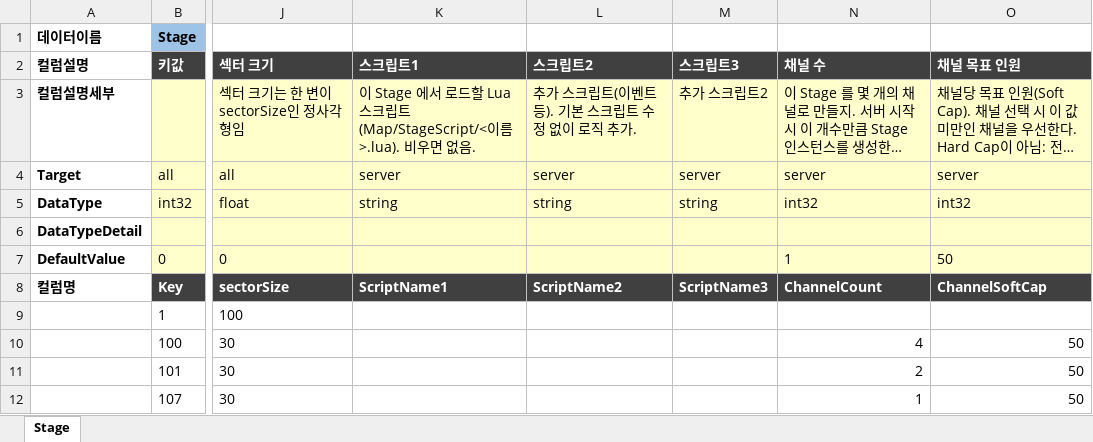
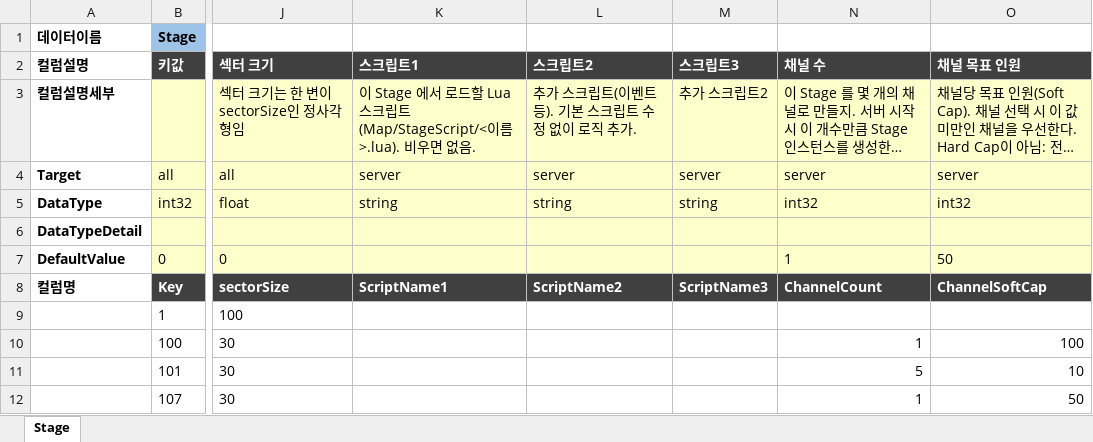
Before and after one commit to TrynBug/MMOGameServerProject, an Excel workbook: Development/Common/GameData/Stage.xlsx, sheet Stage, drawn as a sheet; only a part is shown, gaps mark what is left out; long unchanged cells end in …; values as stored, in another font and other column widths than the file's, no borders; the diff names each change by its address in the sheet, - before the commit and + after, or states it on an @@ line.

```diff
--- a/Development/Common/GameData/Stage.xlsx (sheet Stage)
+++ b/Development/Common/GameData/Stage.xlsx (sheet Stage)
-N10 (채널 수): 4
+N10 (채널 수): 1
-O10 (채널 목표 인원): 50
+O10 (채널 목표 인원): 100
-N11 (채널 수): 2
+N11 (채널 수): 5
-O11 (채널 목표 인원): 50
+O11 (채널 목표 인원): 10
```
Also changed, not shown: Development/Common/GameData/Skill.xlsx, Development/Common/GameData/Spawner.xlsx, 4 other files.
